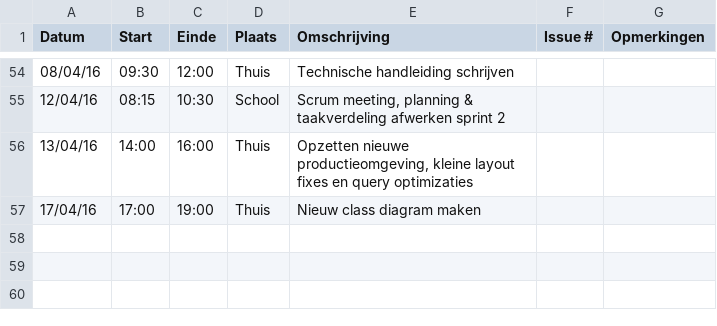
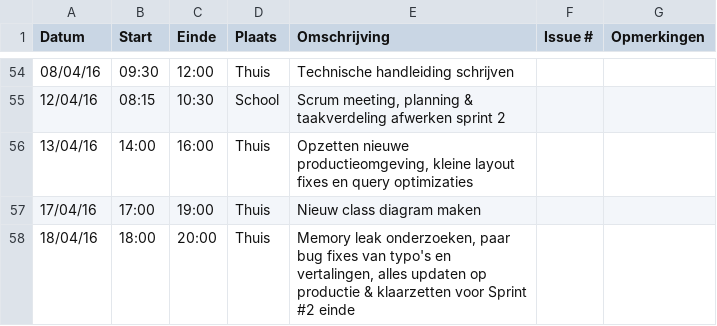
Before and after one commit to ghentlivinglab/Traffic-Travel-Time-Analyzer-4, a CSV file: Dwight-KerkhoveLogboek.csv, drawn as a sheet; only a part is shown, gaps mark what is left out; the diff names each change by its address in the sheet, - before the commit and + after, or states it on an @@ line.

Commit message:
Update Dwight-KerkhoveLogboek.csv

```diff
--- a/Dwight-KerkhoveLogboek.csv
+++ b/Dwight-KerkhoveLogboek.csv
+row 58: 18/04/16 | 18:00 | 20:00 | Thuis | Memory leak onderzoeken, paar bug fixes van typo's en vertalingen, alles updaten op productie & klaarzetten voor Sprint #2 einde
```
